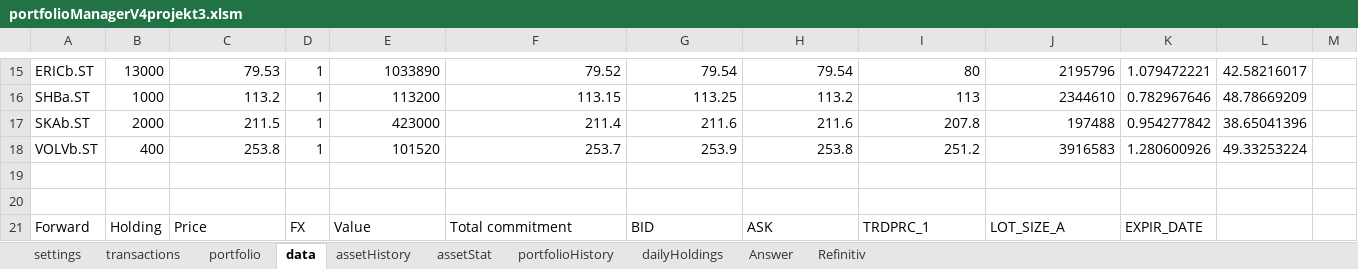
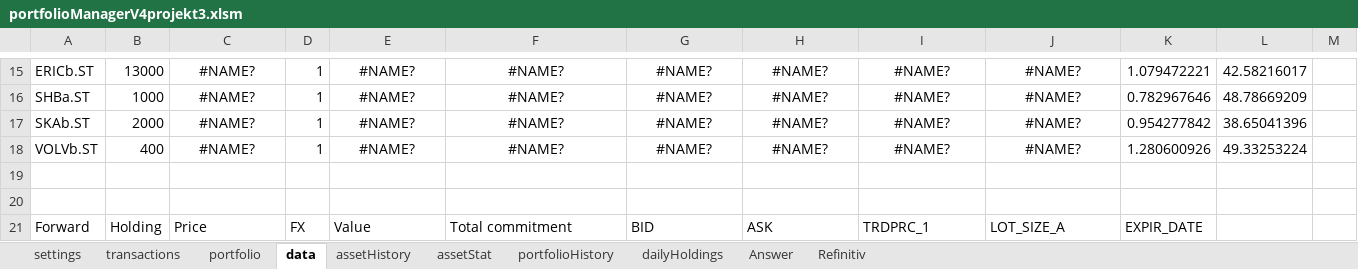
Before and after one commit to ErikssonWilliam/Portfolio-Management, an Excel workbook: Project 3/portfolioManagerV4projekt3.xlsm, sheet data, drawn as a sheet; only a part is shown, gaps mark what is left out; values as stored, in another font and other column widths than the file's, no borders; the diff covers the shown part only; the diff names each change by its address in the sheet, - before the commit and + after, or states it on an @@ line.

```diff
--- a/Project 3/portfolioManagerV4projekt3.xlsm (sheet data)
+++ b/Project 3/portfolioManagerV4projekt3.xlsm (sheet data)
-C15: 79.53
+C15: #NAME?
-C15:C18 alignment: right
+C15:C18 alignment: center
-E15: 1033890
+E15: #NAME?
-E15:J18 alignment: right
+E15:J18 alignment: center
-F15: 79.52
+F15: #NAME?
-G15: 79.54
+G15: #NAME?
-H15: 79.54
+H15: #NAME?
-I15: 80
+I15: #NAME?
-J15: 2195796
+J15: #NAME?
-C16: 113.2
+C16: #NAME?
-E16: 113200
+E16: #NAME?
-F16: 113.15
+F16: #NAME?
-G16: 113.25
+G16: #NAME?
-H16: 113.2
+H16: #NAME?
-I16: 113
+I16: #NAME?
-J16: 2344610
+J16: #NAME?
-C17: 211.5
+C17: #NAME?
-E17: 423000
+E17: #NAME?
-F17: 211.4
+F17: #NAME?
-G17: 211.6
+G17: #NAME?
-H17: 211.6
+H17: #NAME?
-I17: 207.8
+I17: #NAME?
-J17: 197488
+J17: #NAME?
-C18: 253.8
+C18: #NAME?
-E18: 101520
+E18: #NAME?
-F18: 253.7
+F18: #NAME?
-G18: 253.9
+G18: #NAME?
-H18: 253.8
+H18: #NAME?
-I18: 251.2
+I18: #NAME?
-J18: 3916583
+J18: #NAME?
```
Also changed, not shown: 5 added rows, 5 removed rows, 43 edited cells and cell formats elsewhere in this sheet, sheet portfolio, sheet Answer, sheet assetHistory, sheet Refinitiv, charts or pictures, 1 other file.
